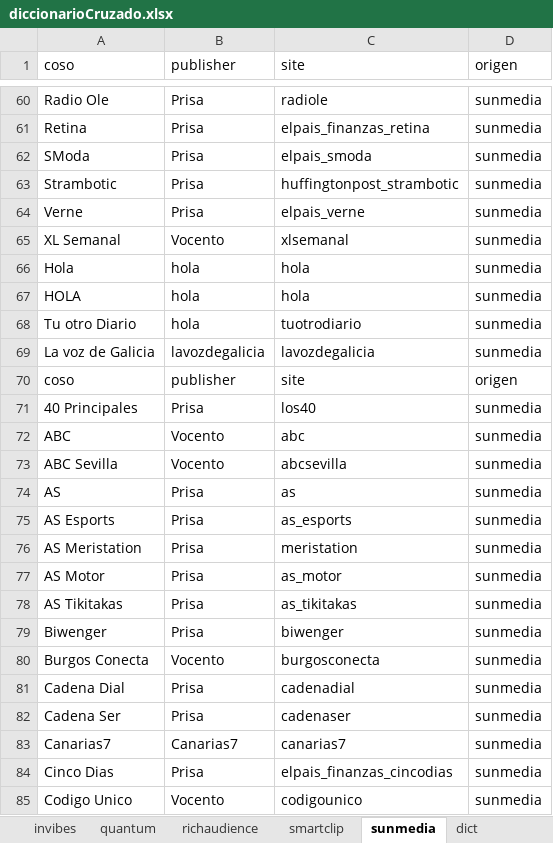
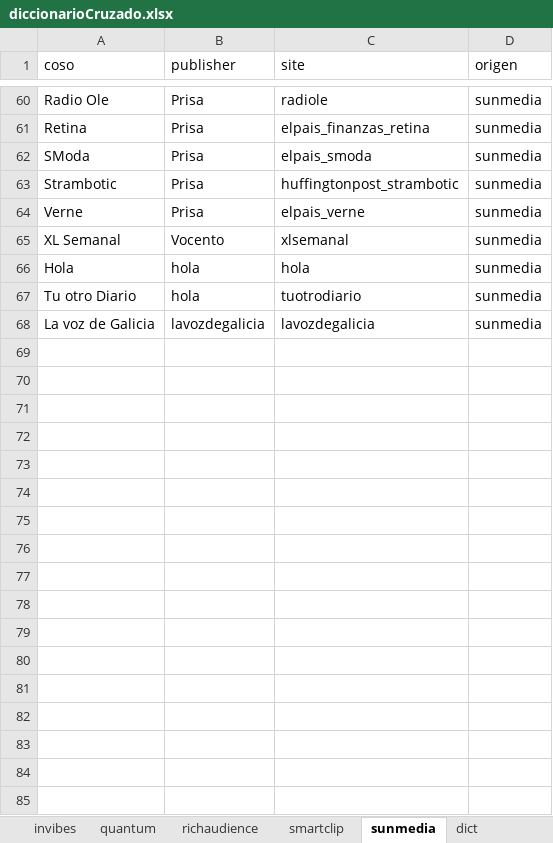
Before and after one commit to dbl-wemass/diccionarioCruzado, an Excel workbook: excel/diccionarioCruzado.xlsx, sheet sunmedia, drawn as a sheet; only a part is shown, gaps mark what is left out; the shorter side is filled out with more unchanged rows; values as stored, in another font and other column widths than the file's, no borders; the diff covers the shown part only; the diff names each change by its address in the sheet, - before the commit and + after, or states it on an @@ line.

```diff
--- a/excel/diccionarioCruzado.xlsx (sheet sunmedia)
+++ b/excel/diccionarioCruzado.xlsx (sheet sunmedia)
-row 67: HOLA | hola | hola | sunmedia
-row 68: Tu otro Diario | hola | tuotrodiario | sunmedia
-row 69: La voz de Galicia | lavozdegalicia | lavozdegalicia | sunmedia
-row 70: coso | publisher | site | origen
-row 71: 40 Principales | Prisa | los40 | sunmedia
-row 72: ABC | Vocento | abc | sunmedia
-row 73: ABC Sevilla | Vocento | abcsevilla | sunmedia
-row 74: AS | Prisa | as | sunmedia
-row 75: AS Esports | Prisa | as_esports | sunmedia
-row 76: AS Meristation | Prisa | meristation | sunmedia
-row 77: AS Motor | Prisa | as_motor | sunmedia
-row 78: AS Tikitakas | Prisa | as_tikitakas | sunmedia
-row 79: Biwenger | Prisa | biwenger | sunmedia
-row 80: Burgos Conecta | Vocento | burgosconecta | sunmedia
-row 81: Cadena Dial | Prisa | cadenadial | sunmedia
-row 82: Cadena Ser | Prisa | cadenaser | sunmedia
-row 83: Canarias7 | Canarias7 | canarias7 | sunmedia
-row 84: Cinco Dias | Prisa | elpais_finanzas_cincodias | sunmedia
-row 85: Codigo Unico | Vocento | codigounico | sunmedia
```
Also changed, not shown: 51 removed rows elsewhere in this sheet, sheet CriteoSlot, sheet richaudience, sheet smartclip, sheet quantum.
